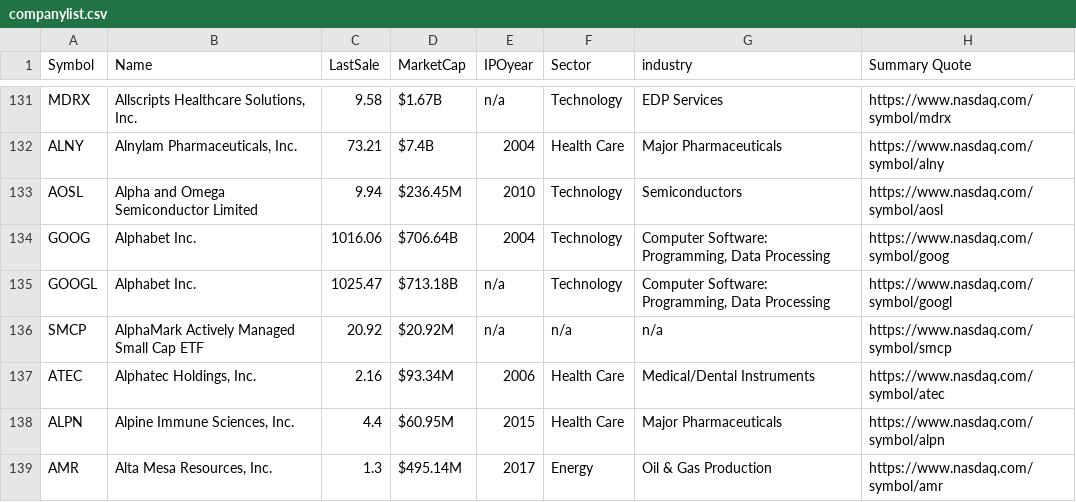
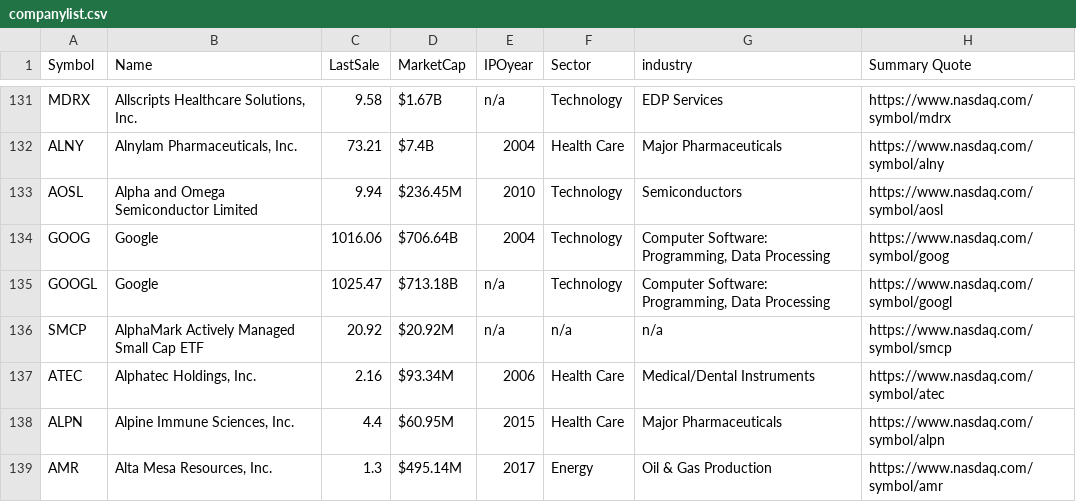
Before and after one commit to ericlighthofmann/hofdata, a CSV file: data/stocktrendsbot/companylist.csv, drawn as a sheet; only a part is shown, gaps mark what is left out.

Commit message:
adding stocktrendsbot v2

```diff
--- a/data/stocktrendsbot/companylist.csv
+++ b/data/stocktrendsbot/companylist.csv
@@ -133,4 +133,4 @@ ALNY,"Alnylam Pharmaceuticals, Inc.",73.21,$7.4B,2004,Health Care,Major Pharmace
 AOSL,Alpha and Omega Semiconductor Limited,9.94,$236.45M,2010,Technology,Semiconductors,https://www.nasdaq.com/symbol/aosl
-GOOG,Alphabet Inc.,1016.06,$706.64B,2004,Technology,"Computer Software: Programming, Data Processing",https://www.nasdaq.com/symbol/goog
-GOOGL,Alphabet Inc.,1025.47,$713.18B,n/a,Technology,"Computer Software: Programming, Data Processing",https://www.nasdaq.com/symbol/googl
+GOOG,Google,1016.06,$706.64B,2004,Technology,"Computer Software: Programming, Data Processing",https://www.nasdaq.com/symbol/goog
+GOOGL,Google,1025.47,$713.18B,n/a,Technology,"Computer Software: Programming, Data Processing",https://www.nasdaq.com/symbol/googl
 SMCP,AlphaMark Actively Managed Small Cap ETF,20.92,$20.92M,n/a,n/a,n/a,https://www.nasdaq.com/symbol/smcp
```
Also changed, not shown: 10 other files.
